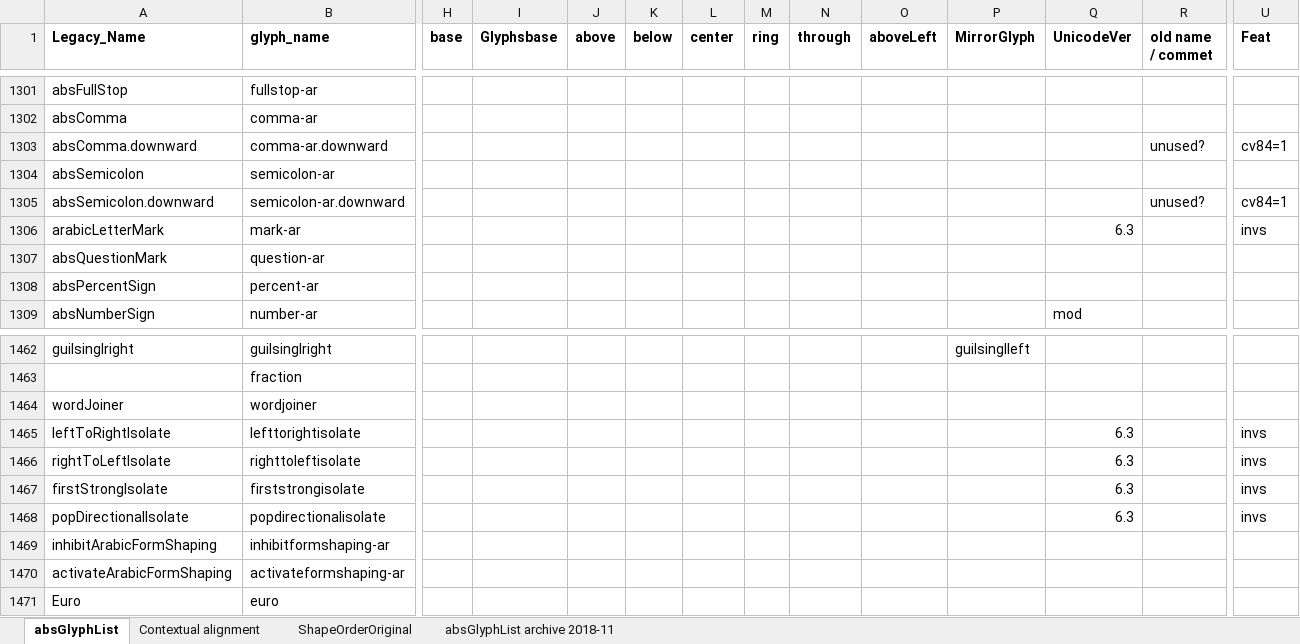
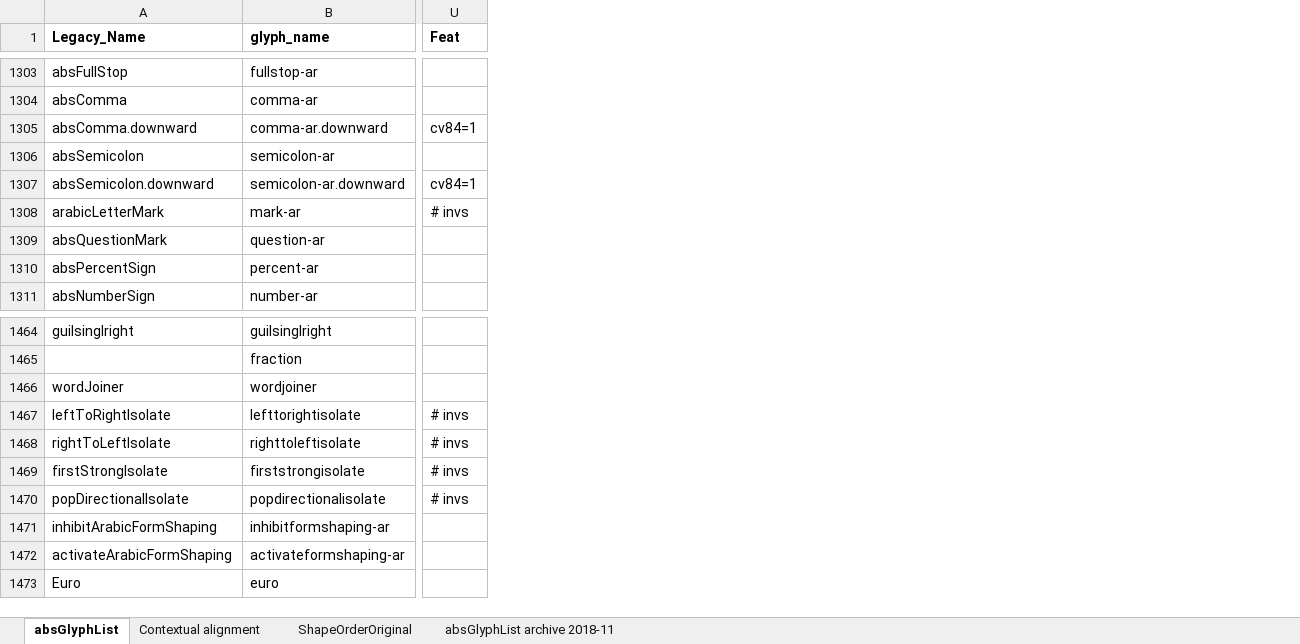
Before and after one commit to silnrsi/font-arab-tools, an Excel workbook: absGlyphList/absGlyphList.xlsx, sheet absGlyphList, drawn as a sheet; only a part is shown, gaps mark what is left out; values as stored, in another font and other column widths than the file's, no borders; charts and pictures not drawn; removed rows and columns are numbered as before the commit, all else as after; the diff covers the shown part only; the diff names each change by its address in the sheet, - before the commit and + after, or states it on an @@ line.

```diff
--- a/absGlyphList/absGlyphList.xlsx (sheet absGlyphList)
+++ b/absGlyphList/absGlyphList.xlsx (sheet absGlyphList)
@@ column H (base) hidden, empty @@
@@ column I (Glyphsbase) hidden, empty @@
@@ column J (above) hidden, empty @@
@@ column K (below) hidden, empty @@
@@ column L (center) hidden, empty @@
@@ column M (ring) hidden, empty @@
@@ column N (through) hidden, empty @@
@@ column O (aboveLeft) hidden, empty @@
@@ column P (MirrorGlyph) hidden, row 1462: guilsinglleft @@
@@ column Q (UnicodeVer) hidden, rows 1306-1309: 6.3 |  |  | mod; rows 1465-1468: all 6.3 @@
@@ column R (old name / commet) hidden, rows 1303-1305: unused? |  | unused? @@
-U1308 (Feat): invs
+U1308 (Feat): # invs
-U1467:U1470 (Feat): invs
+U1467:U1470 (Feat): # invs
```
Also changed, not shown: 2 added rows and 31 edited cells elsewhere in this sheet, 2 other files.
